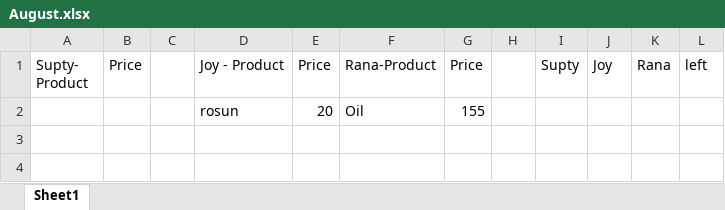
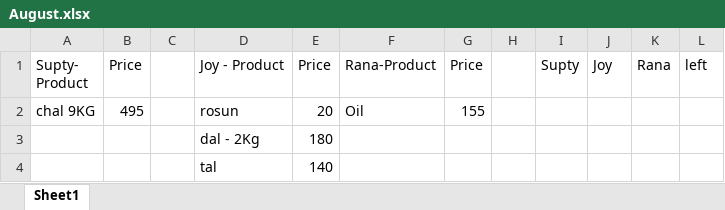
Before and after one commit to jahin44/Home-Accounts, an Excel workbook: August.xlsx, sheet Sheet1, drawn as a sheet; values as stored, in another font and other column widths than the file's, no borders; the diff names each change by its address in the sheet, - before the commit and + after, or states it on an @@ line.

Commit message:
8 1 2021

```diff
--- a/August.xlsx (sheet Sheet1)
+++ b/August.xlsx (sheet Sheet1)
-A2 (Supty- Product): (empty)
+A2 (Supty- Product): chal 9KG
-B2 (Price): (empty)
+B2 (Price): 495
+row 3:  |  |  | dal - 2Kg | 180
+row 4:  |  |  | tal | 140
```
